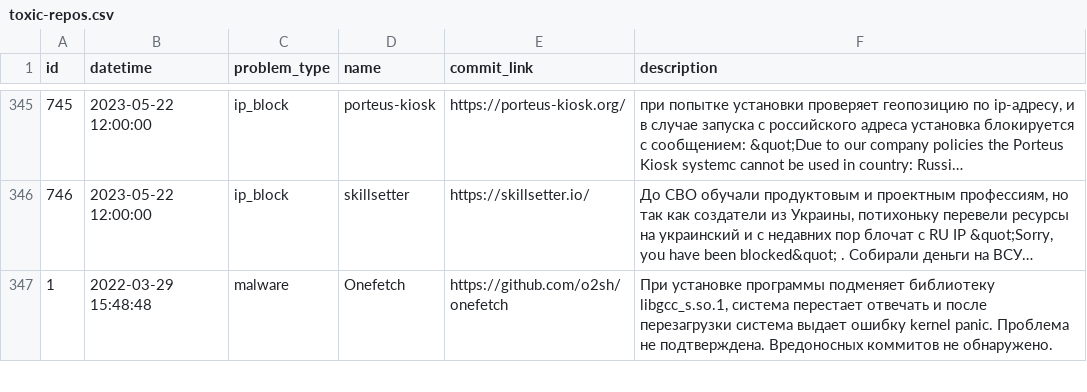
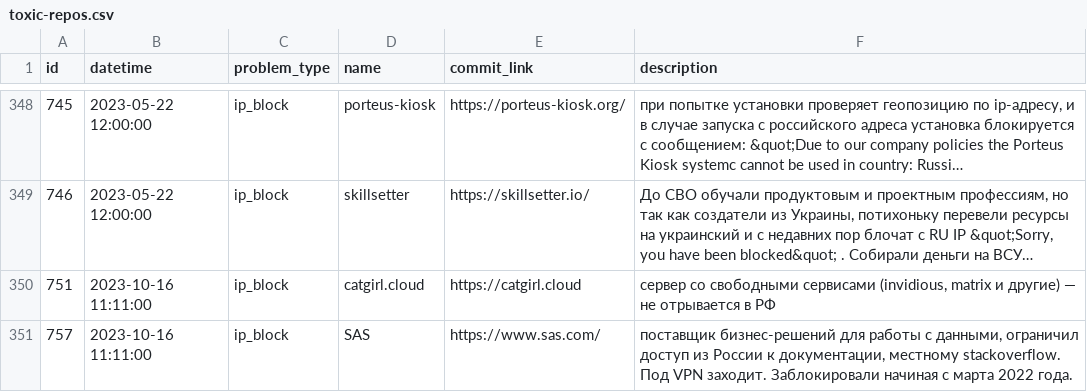
Before and after one commit to toxic-repos/toxic-repos, a CSV file: data/csv/toxic-repos.csv, drawn as a sheet; only a part is shown, gaps mark what is left out; the shorter side is filled out with more unchanged rows; long unchanged cells end in …; the diff covers the shown part only; the diff names each change by its address in the sheet, - before the commit and + after, or states it on an @@ line.

Commit message:
list update

```diff
--- a/data/csv/toxic-repos.csv
+++ b/data/csv/toxic-repos.csv
+row 350: 751 | 2023-10-16 11:11:00 | ip_block | catgirl.cloud | https://catgirl.cloud | сервер со свободными сервисами (invidious, matrix и другие) — не отрывается в РФ
+row 351: 757 | 2023-10-16 11:11:00 | ip_block | SAS | https://www.sas.com/ | поставщик бизнес-решений для работы с данными, ограничил доступ из России к документации, местному stackoverflow. Под VPN заходит. Заблокировали начиная с марта 2022 года.
```
Also changed, not shown: 8 added rows and 1 edited cell elsewhere in this file, 4 other files.
